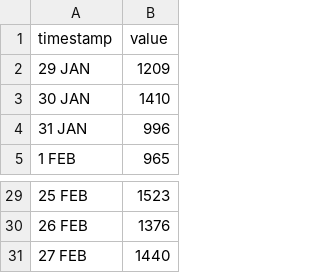
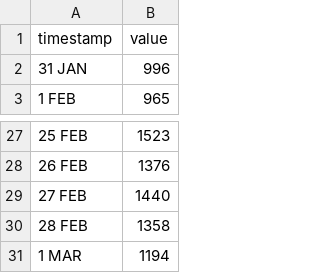
Before and after one commit to HEATLabs/HEAT-Labs-Configs, a CSV file: cf-export/unique_visitors.csv, drawn as a sheet; only a part is shown, gaps mark what is left out; removed rows and columns are numbered as before the commit, all else as after; the diff names each change by its address in the sheet, - before the commit and + after, or states it on an @@ line.

Commit message:
updated cloudflare traffic data

```diff
--- a/cf-export/unique_visitors.csv
+++ b/cf-export/unique_visitors.csv
-row 2: 29 JAN | 1209
-row 3: 30 JAN | 1410
+row 30: 28 FEB | 1358
+row 31: 1 MAR | 1194
```
Also changed, not shown: cf-export/data_cached.csv, cf-export/total_data_served.csv, 2 other files.
